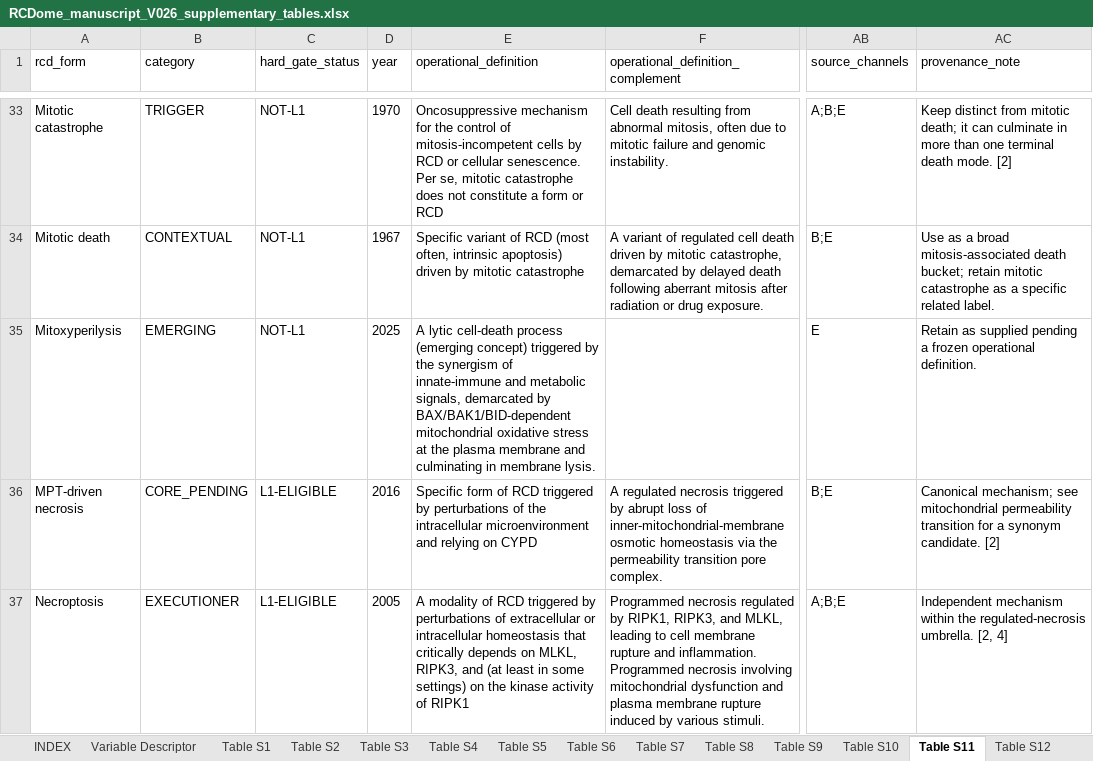
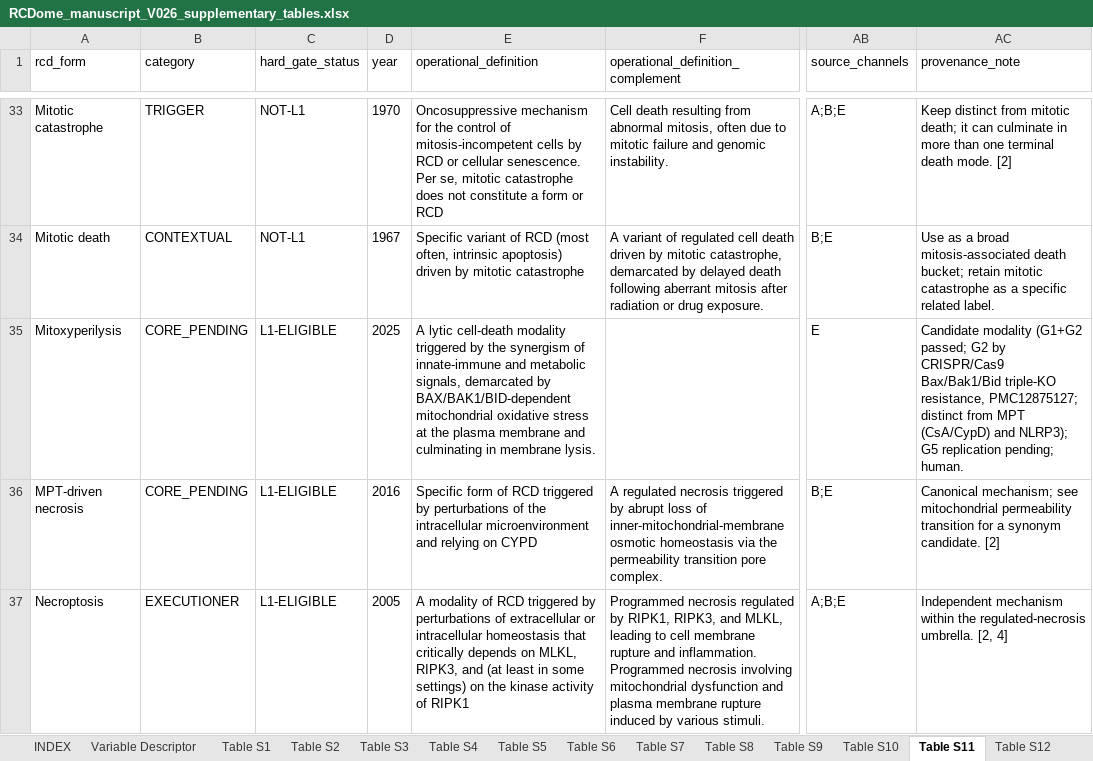
Before and after one commit to BioCancerInformatics/RCDome, an Excel workbook: docs/manuscript/RCDome_manuscript_V026_supplementary_tables.xlsx, sheet Table S11, drawn as a sheet; only a part is shown, gaps mark what is left out; values as stored, in another font and other column widths than the file's, no borders; the diff names each change by its address in the sheet, - before the commit and + after, or states it on an @@ line.

Commit message:
§10: Mitoxyperilysis -> CORE_PENDING / L1-ELIGIBLE (emerging) — full-text G2 KO evidence (Bax/Bak1/Bid triple-KO, PMC12875127); proportions L1 18, L5 13

```diff
--- a/docs/manuscript/RCDome_manuscript_V026_supplementary_tables.xlsx (sheet Table S11)
+++ b/docs/manuscript/RCDome_manuscript_V026_supplementary_tables.xlsx (sheet Table S11)
-B35 (category): EMERGING
+B35 (category): CORE_PENDING
-C35 (hard_gate_status): NOT-L1
+C35 (hard_gate_status): L1-ELIGIBLE
-E35 (operational_definition): …lytic cell-death process (emerging concept) triggered by…
+E35 (operational_definition): …lytic cell-death modality triggered by…
-AC35 (provenance_note): Retain as supplied pending a frozen operational definition.
+AC35 (provenance_note): Candidate modality (G1+G2 passed; G2 by CRISPR/Cas9 Bax/Bak1/Bid triple-KO resistance, PMC12875127; distinct from MPT (CsA/CypD) and NLRP3); G5 replication pending; human.
```
Also changed, not shown: sheet Table S3, sheet Table S12, 7 other files.
